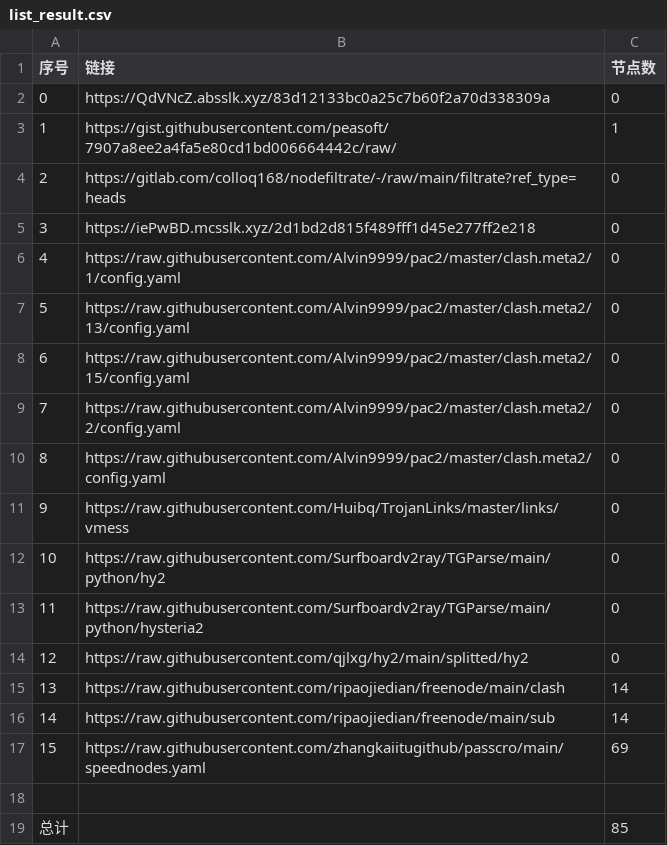
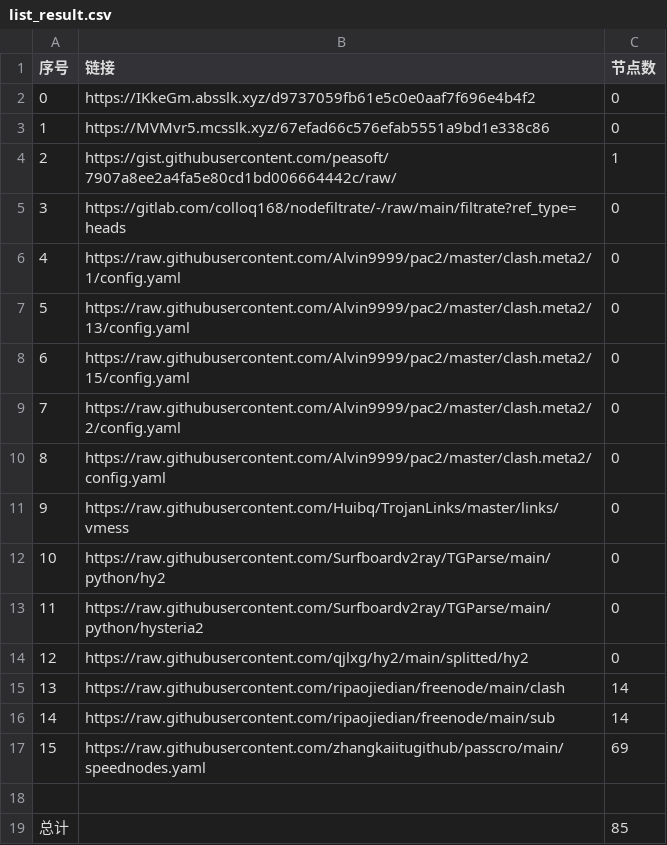
Before and after one commit to my-tv1/NoMoreWalls, a CSV file: list_result.csv, drawn as a sheet; removed rows and columns are numbered as before the commit, all else as after; the diff names each change by its address in the sheet, - before the commit and + after, or states it on an @@ line.

```diff
--- a/list_result.csv
+++ b/list_result.csv
+row 2: 0 | https://IKkeGm.absslk.xyz/d9737059fb61e5c0e0aaf7f696e4b4f2 | 0
@@ column A (序号) renumbered between rows 3 and 5 @@
-B3 (链接): https://QdVNcZ.absslk.xyz/83d12133bc0a25c7b60f2a70d338309a
+B3 (链接): https://MVMvr5.mcsslk.xyz/67efad66c576efab5551a9bd1e338c86
-row 5: 3 | https://iePwBD.mcsslk.xyz/2d1bd2d815f489fff1d45e277ff2e218 | 0
```
Also changed, not shown: 3 other files.
